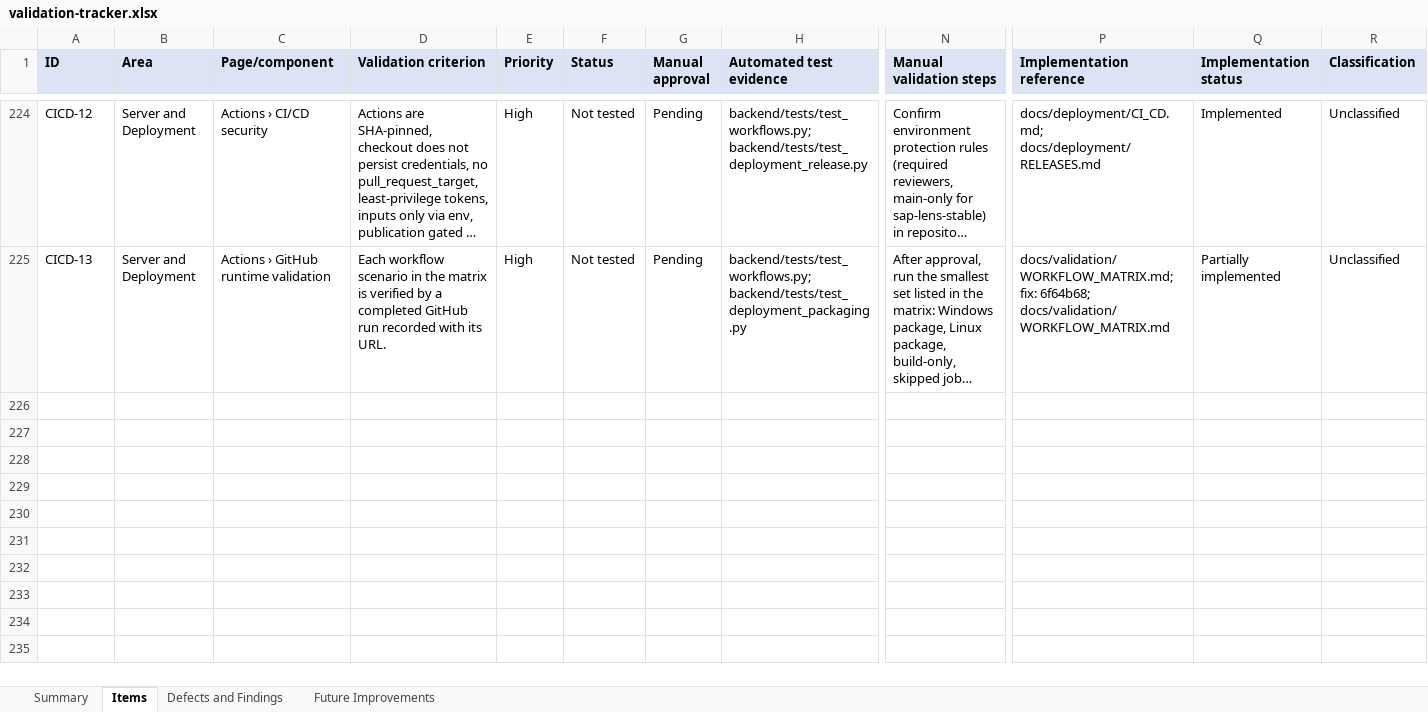
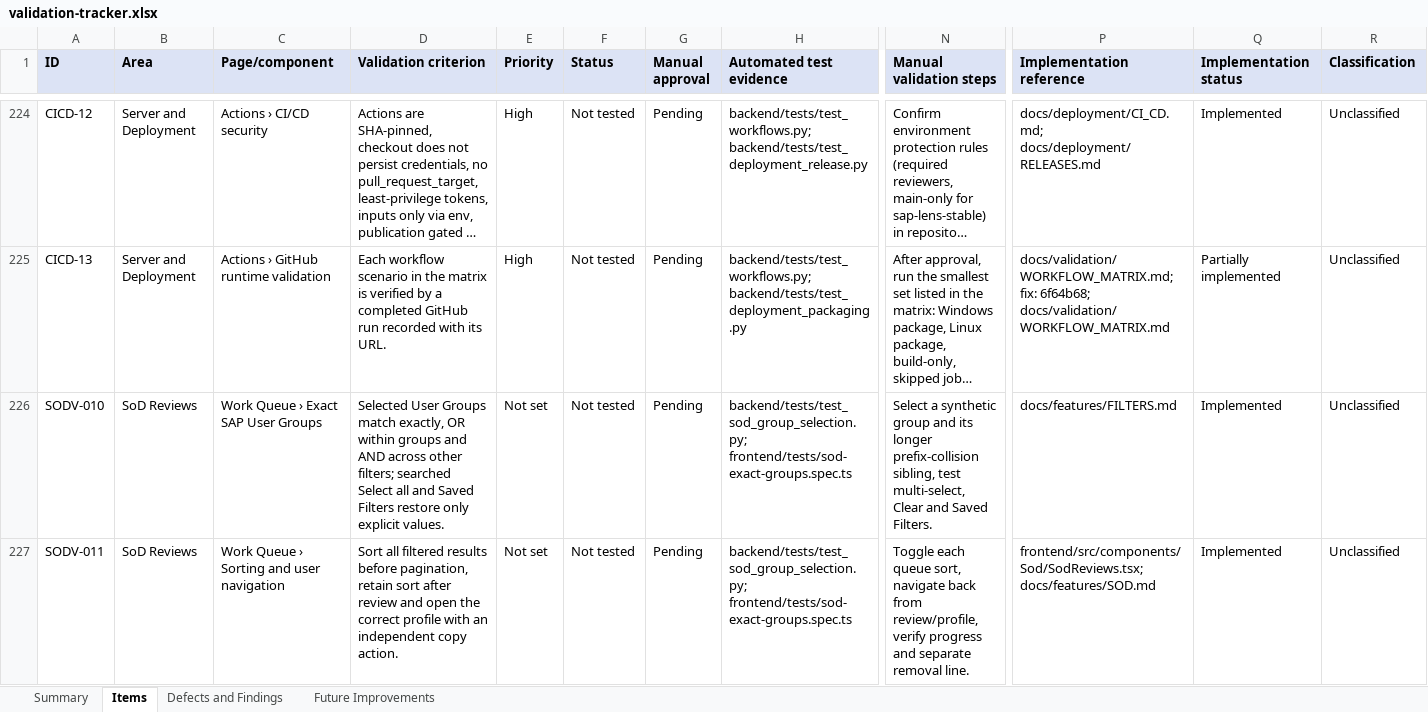
Before and after one commit to OnlyDrey/sap-lens, an Excel workbook: docs/validation/validation-tracker.xlsx, sheet Items, drawn as a sheet; only a part is shown, gaps mark what is left out; long unchanged cells end in …; values as stored, in another font and other column widths than the file's, no borders; conditional formats and table styles not drawn; rows hold the shown columns only; the diff covers the shown part only; the diff names each change by its address in the sheet, - before the commit and + after, or states it on an @@ line.

Commit message:
fix(sod): synchronize assessment progress without bypassing approval gates

```diff
--- a/docs/validation/validation-tracker.xlsx (sheet Items)
+++ b/docs/validation/validation-tracker.xlsx (sheet Items)
+row 226: SODV-010 | SoD Reviews | Work Queue › Exact SAP User Groups | Selected User Groups match exactly, OR within groups and AND across other filters; searched Select all and Saved Filters restore only explicit values. | Not set | Not tested | Pending | backend/tests/test_sod_group_selection.py; frontend/tests/sod-exact-groups.spec.ts | Select a synthetic group and its longer prefix-collision sibling, test multi-select, Clear and Saved Filters. | docs/features/FILTERS.md | Implemented | Unclassified
+row 227: SODV-011 | SoD Reviews | Work Queue › Sorting and user navigation | Sort all filtered results before pagination, retain sort after review and open the correct profile with an independent copy action. | Not set | Not tested | Pending | backend/tests/test_sod_group_selection.py; frontend/tests/sod-exact-groups.spec.ts | Toggle each queue sort, navigate back from review/profile, verify progress and separate removal line. | frontend/src/components/Sod/SodReviews.tsx; docs/features/SOD.md | Implemented | Unclassified
```
Also changed, not shown: 4 added rows elsewhere in this sheet, sheet Summary, formulas that keep their value, 10 other files.
